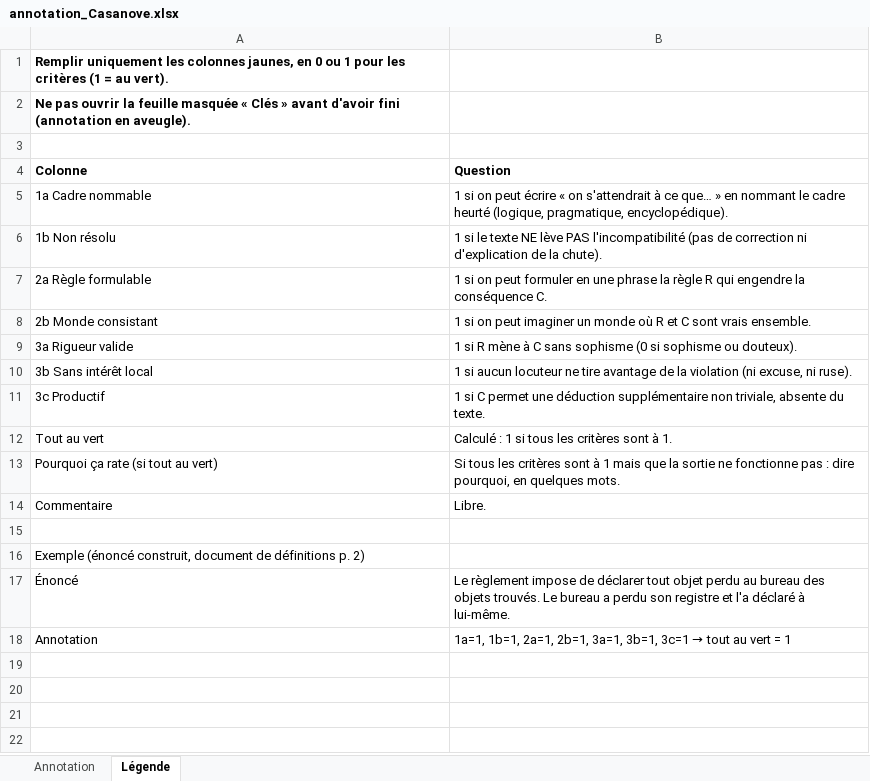
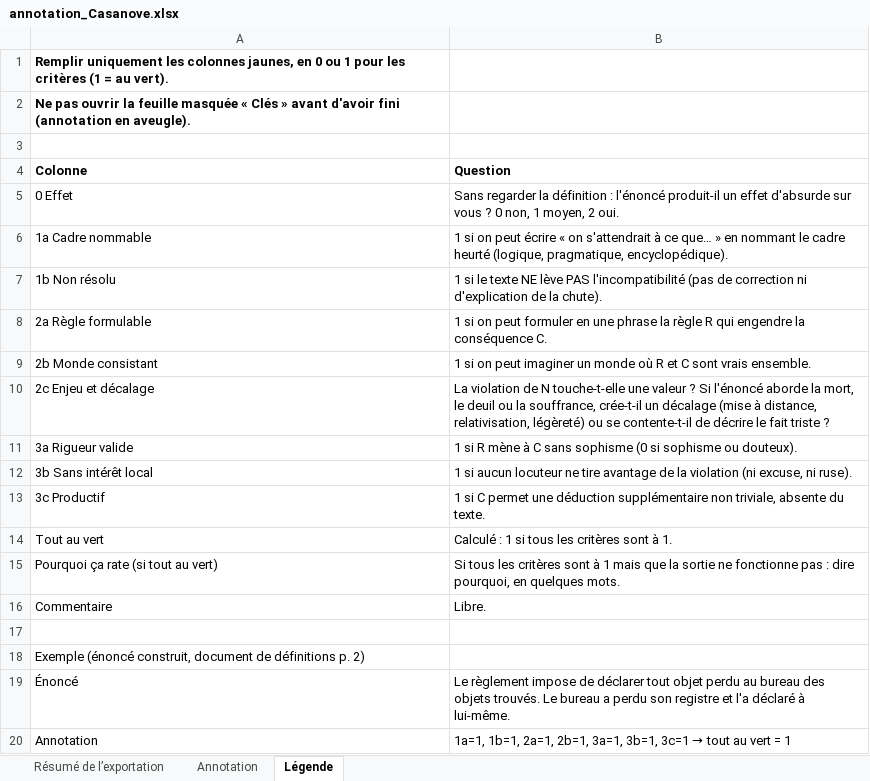
Before and after one commit to marisoldenazelle/constraint-absurd, an Excel workbook: results_v2.2/annotation_Casanove.xlsx, sheet Légende, drawn as a sheet; values as stored, in another font and other column widths than the file's, no borders; the diff names each change by its address in the sheet, - before the commit and + after, or states it on an @@ line.

```diff
--- a/results_v2.2/annotation_Casanove.xlsx (sheet Légende)
+++ b/results_v2.2/annotation_Casanove.xlsx (sheet Légende)
+sheet tab: Résumé de l’exportation
+row 5: 0 Effet | Sans regarder la définition : l'énoncé produit-il un effet d'absurde sur vous ? 0 non, 1 moyen, 2 oui.
+row 10: 2c Enjeu et décalage | La violation de N touche-t-elle une valeur ? Si l'énoncé aborde la mort, le deuil ou la souffrance, crée-t-il un décalage (mise à distance, relativisation, légèreté) ou se contente-t-il de décrire le fait triste ?
```
Also changed, not shown: sheet Annotation, results_v2.2/annotation_Charles.xlsx.
